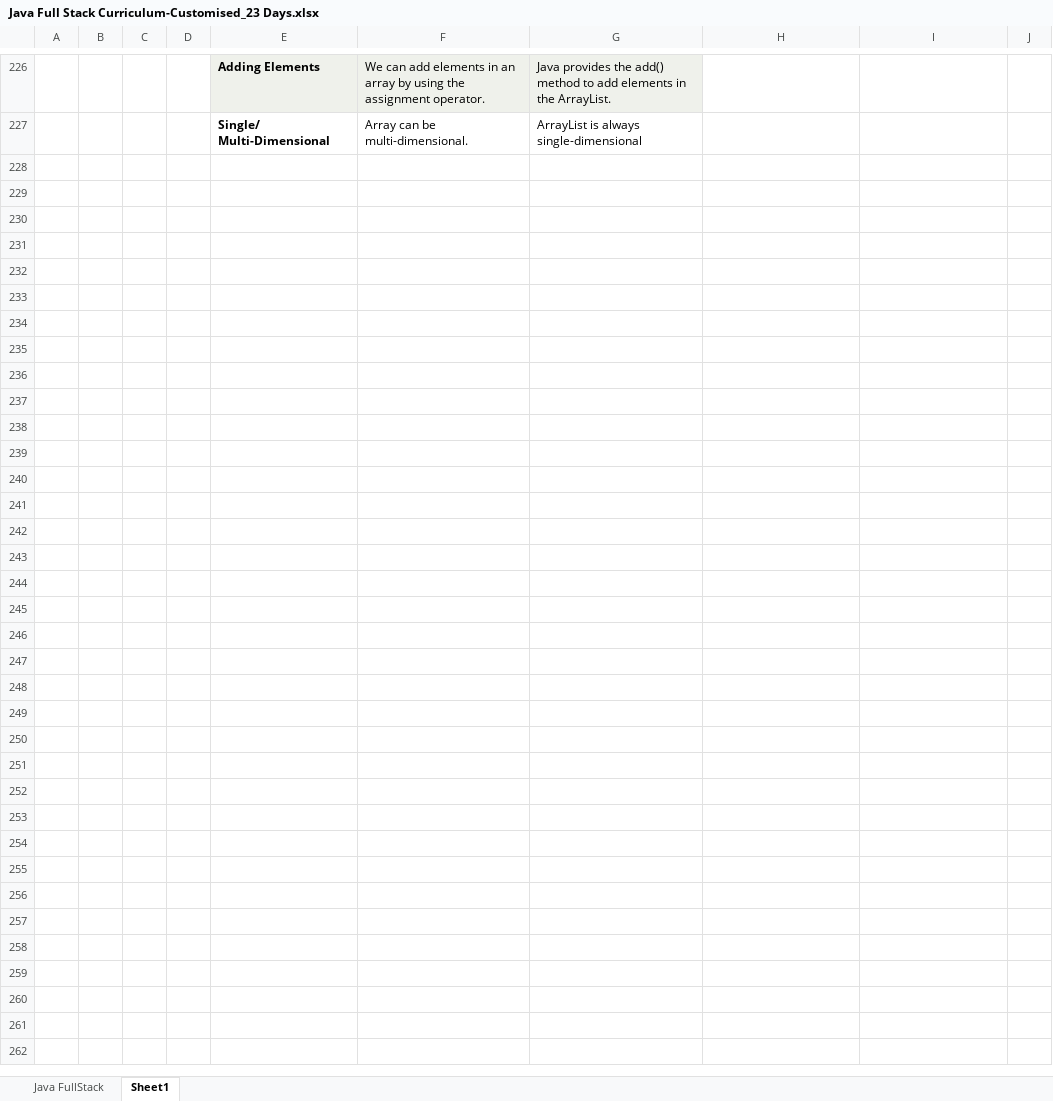
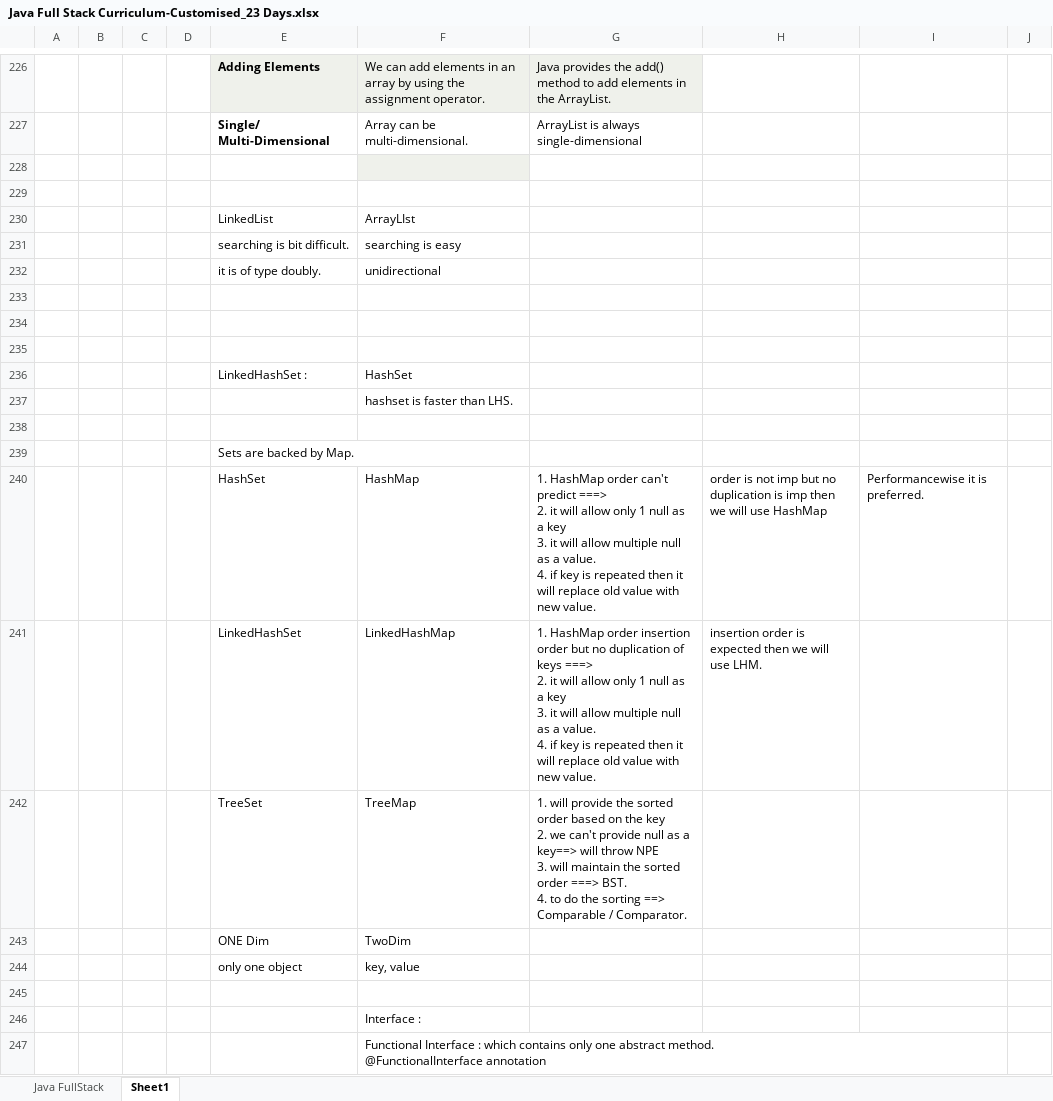
Before and after one commit to abhinandanchivate/landisgyrNotes, an Excel workbook: Java Full Stack Curriculum-Customised_23 Days.xlsx, sheet Sheet1, drawn as a sheet; only a part is shown, gaps mark what is left out; values as stored, in another font and other column widths than the file's, no borders; ↵ is a line break in a cell; the diff covers the shown part only; the diff names each change by its address in the sheet, - before the commit and + after, or states it on an @@ line.

Commit message:
Add files via upload

```diff
--- a/Java Full Stack Curriculum-Customised_23 Days.xlsx (sheet Sheet1)
+++ b/Java Full Stack Curriculum-Customised_23 Days.xlsx (sheet Sheet1)
+row 228: (empty)
+row 229: (empty)
+row 230:  |  |  |  | LinkedList | ArrayLIst
+row 231:  |  |  |  | searching is bit difficult. | searching is easy
+row 232:  |  |  |  | it is of type doubly. | unidirectional
+row 233: (empty)
+row 234: (empty)
+row 235: (empty)
+row 236:  |  |  |  | LinkedHashSet : | HashSet
+row 237:  |  |  |  |  | hashset is faster than LHS.
+row 238: (empty)
+row 239:  |  |  |  | Sets are backed by Map.
+row 240:  |  |  |  | HashSet | HashMap | 1. HashMap order can't predict ===> ↵ 2. it will allow only 1 null as a key ↵ 3. it will allow multiple null as a value. ↵ 4. if key is repeated then it will replace old value with new value. | order is not imp but no duplication is imp then we will use HashMap | Performancewise it is preferred.
+row 241:  |  |  |  | LinkedHashSet | LinkedHashMap | 1. HashMap order insertion order but no duplication of keys ===> ↵ 2. it will allow only 1 null as a key ↵ 3. it will allow multiple null as a value. ↵ 4. if key is repeated then it will replace old value with new value. | insertion order is expected then we will use LHM.
+row 242:  |  |  |  | TreeSet | TreeMap | 1. will provide the sorted order based on the key ↵ 2. we can't provide null as a key==> will throw NPE ↵ 3. will maintain the sorted order ===> BST. ↵ 4. to do the sorting ==> Comparable / Comparator.
+row 243:  |  |  |  | ONE Dim | TwoDim
+row 244:  |  |  |  | only one object | key, value
+row 245: (empty)
+row 246:  |  |  |  |  | Interface :
+row 247:  |  |  |  |  | Functional Interface : which contains only one abstract method. ↵ @FunctionalInterface annotation
```
Also changed, not shown: 44 added rows, 2 removed rows and 5 edited cells elsewhere in this sheet.
